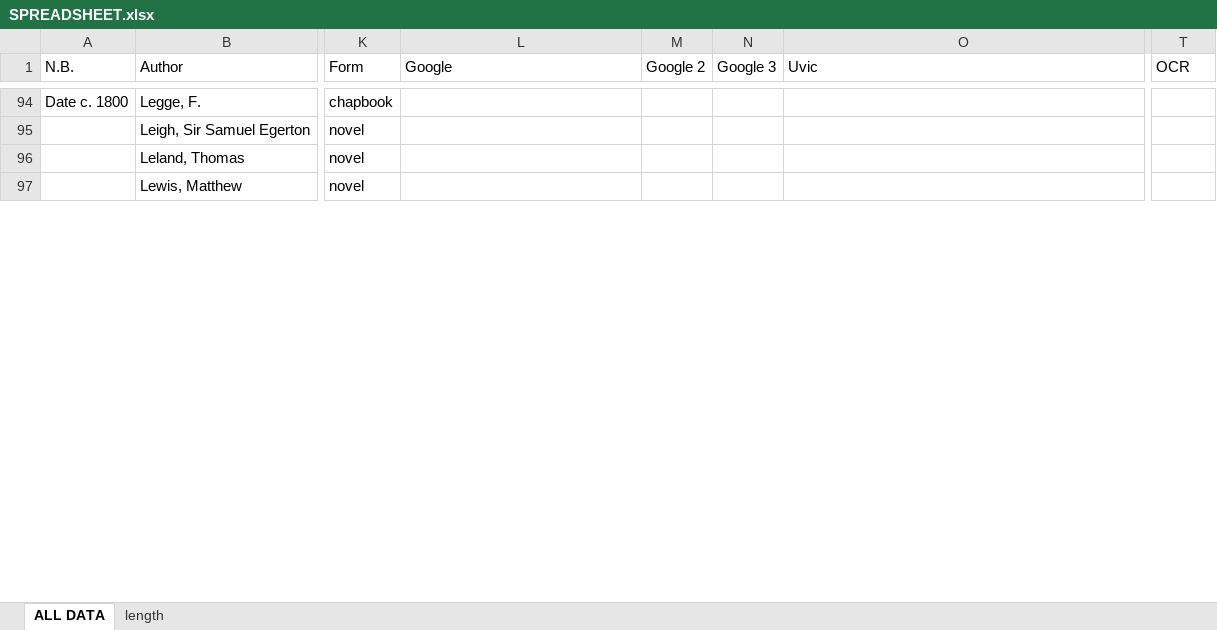
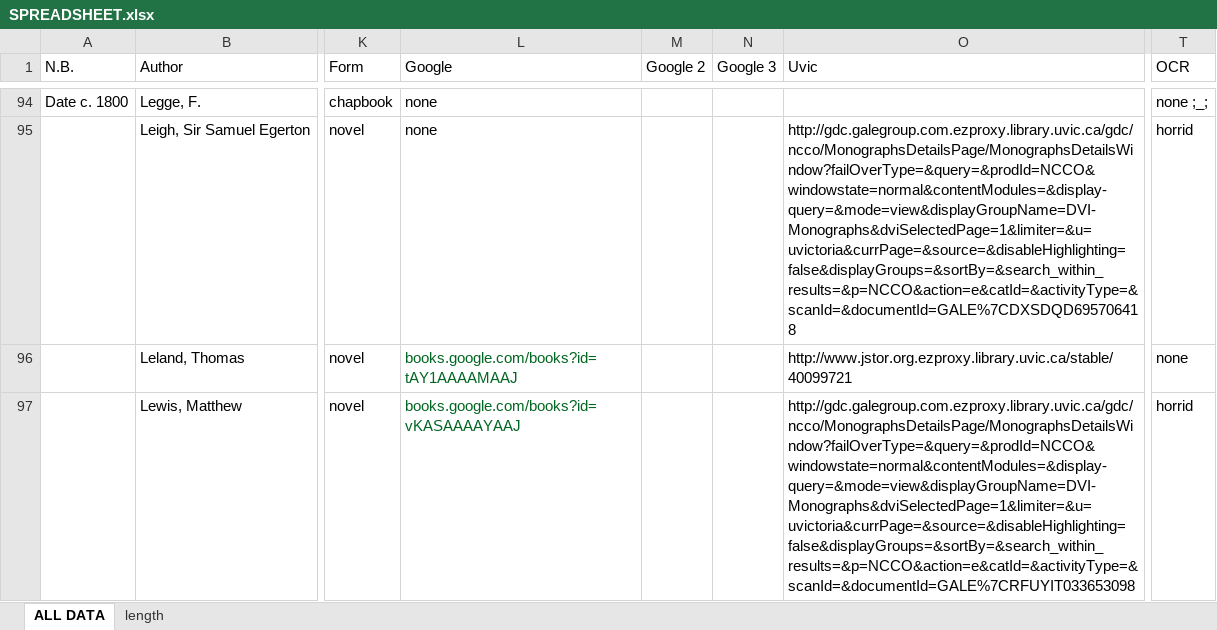
Before and after one commit to lawrenceevalyn/MASTERS-ESSAY, an Excel workbook: SPREADSHEET.xlsx, sheet ALL DATA, drawn as a sheet; only a part is shown, gaps mark what is left out; values as stored, in another font and other column widths than the file's, no borders; the diff covers the shown part only; the diff names each change by its address in the sheet, - before the commit and + after, or states it on an @@ line.

```diff
--- a/SPREADSHEET.xlsx (sheet ALL DATA)
+++ b/SPREADSHEET.xlsx (sheet ALL DATA)
-L94:L95 (Google): (empty)
+L94:L95 (Google): none
-T94 (OCR): (empty)
+T94 (OCR): none ;_;
-O95 (Uvic): (empty)
+O95 (Uvic): http://gdc.galegroup.com.ezproxy.library.uvic.ca/gdc/ncco/MonographsDetailsPage/MonographsDetailsWindow?failOverType=&query=&prodId=NCCO&windowstate=normal&contentModules=&display-query=&mode=view&displayGroupName=DVI-Monographs&dviSelectedPage=1&limiter=&u=uvictoria&currPage=&source=&disableHighlighting=false&displayGroups=&sortBy=&search_within_results=&p=NCCO&action=e&catId=&activityType=&scanId=&documentId=GALE%7CDXSDQD695706418
-T95 (OCR): (empty)
+T95 (OCR): horrid
-L96 (Google): (empty)
+L96 (Google): books.google.com/books?id=tAY1AAAAMAAJ
-O96 (Uvic): (empty)
+O96 (Uvic): http://www.jstor.org.ezproxy.library.uvic.ca/stable/40099721
-T96 (OCR): (empty)
+T96 (OCR): none
-L97 (Google): (empty)
+L97 (Google): books.google.com/books?id=vKASAAAAYAAJ
-O97 (Uvic): (empty)
+O97 (Uvic): http://gdc.galegroup.com.ezproxy.library.uvic.ca/gdc/ncco/MonographsDetailsPage/MonographsDetailsWindow?failOverType=&query=&prodId=NCCO&windowstate=normal&contentModules=&display-query=&mode=view&displayGroupName=DVI-Monographs&dviSelectedPage=1&limiter=&u=uvictoria&currPage=&source=&disableHighlighting=false&displayGroups=&sortBy=&search_within_results=&p=NCCO&action=e&catId=&activityType=&scanId=&documentId=GALE%7CRFUYIT033653098
-T97 (OCR): (empty)
+T97 (OCR): horrid
```
Also changed, not shown: 58 edited cells elsewhere in this sheet, 36 other files.
